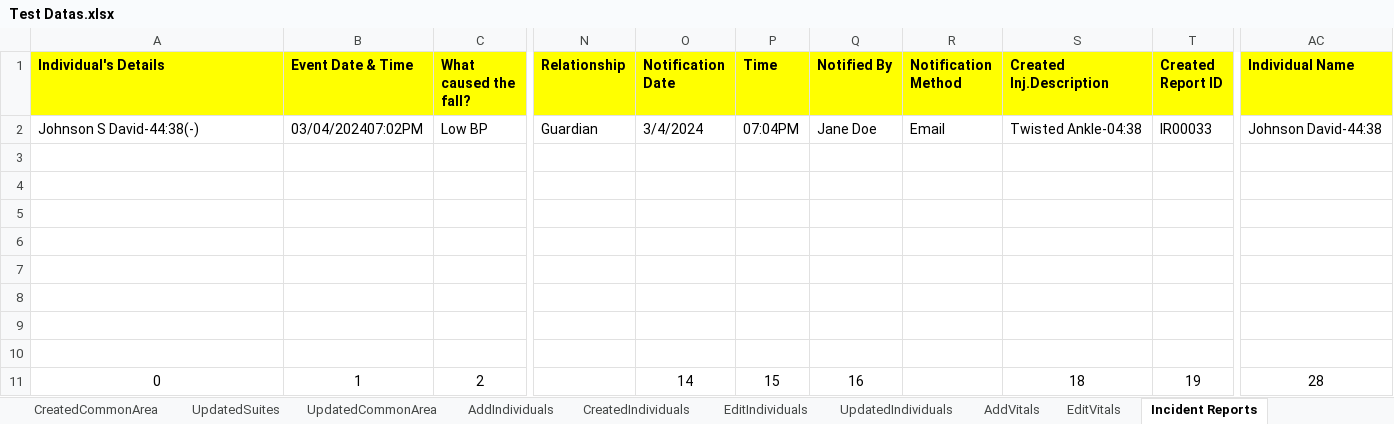
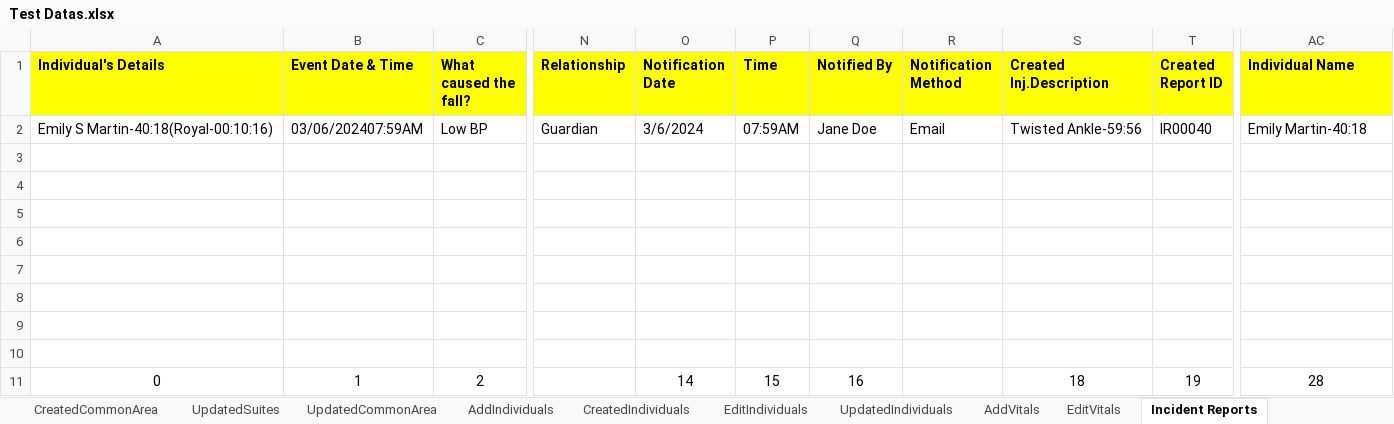
Before and after one commit to Alphind/Xealei-Automation, an Excel workbook: Excel/Test Datas.xlsx, sheet Incident Reports, drawn as a sheet; only a part is shown, gaps mark what is left out; values as stored, in another font and other column widths than the file's, no borders; the diff names each change by its address in the sheet, - before the commit and + after, or states it on an @@ line.

```diff
--- a/Excel/Test Datas.xlsx (sheet Incident Reports)
+++ b/Excel/Test Datas.xlsx (sheet Incident Reports)
-A2 (Individual's Details): Johnson S David-44:38(-)
+A2 (Individual's Details): Emily S Martin-40:18(Royal-00:10:16)
-B2 (Event Date & Time): 03/04/202407:02PM
+B2 (Event Date & Time): 03/06/202407:59AM
-O2 (Notification Date): 3/4/2024
+O2 (Notification Date): 3/6/2024
-P2 (Time): 07:04PM
+P2 (Time): 07:59AM
-S2 (Created Inj.Description): Twisted Ankle-04:38
+S2 (Created Inj.Description): Twisted Ankle-59:56
-T2 (Created Report ID): IR00033
+T2 (Created Report ID): IR00040
-AC2 (Individual Name): Johnson David-44:38
+AC2 (Individual Name): Emily Martin-40:18
```
Also changed, not shown: sheet EditIndividuals, sheet AddIndividuals, sheet URL, sheet Environments, 9 other files.
